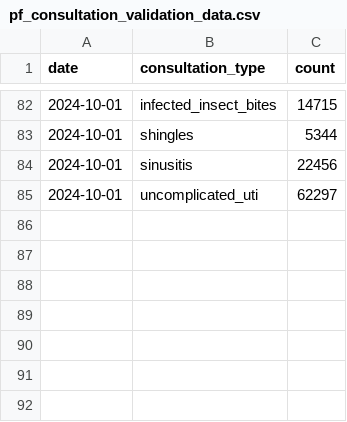
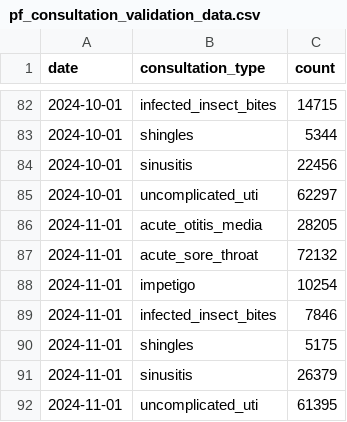
Before and after one commit to opensafely/pharmacy-first, a CSV file: lib/validation/data/pf_consultation_validation_data.csv, drawn as a sheet; only a part is shown, gaps mark what is left out; the diff names each change by its address in the sheet, - before the commit and + after, or states it on an @@ line.

Commit message:
Update consultation validation data to include November data

```diff
--- a/lib/validation/data/pf_consultation_validation_data.csv
+++ b/lib/validation/data/pf_consultation_validation_data.csv
+row 86: 2024-11-01 | acute_otitis_media | 28205
+row 87: 2024-11-01 | acute_sore_throat | 72132
+row 88: 2024-11-01 | impetigo | 10254
+row 89: 2024-11-01 | infected_insect_bites | 7846
+row 90: 2024-11-01 | shingles | 5175
+row 91: 2024-11-01 | sinusitis | 26379
+row 92: 2024-11-01 | uncomplicated_uti | 61395
```
